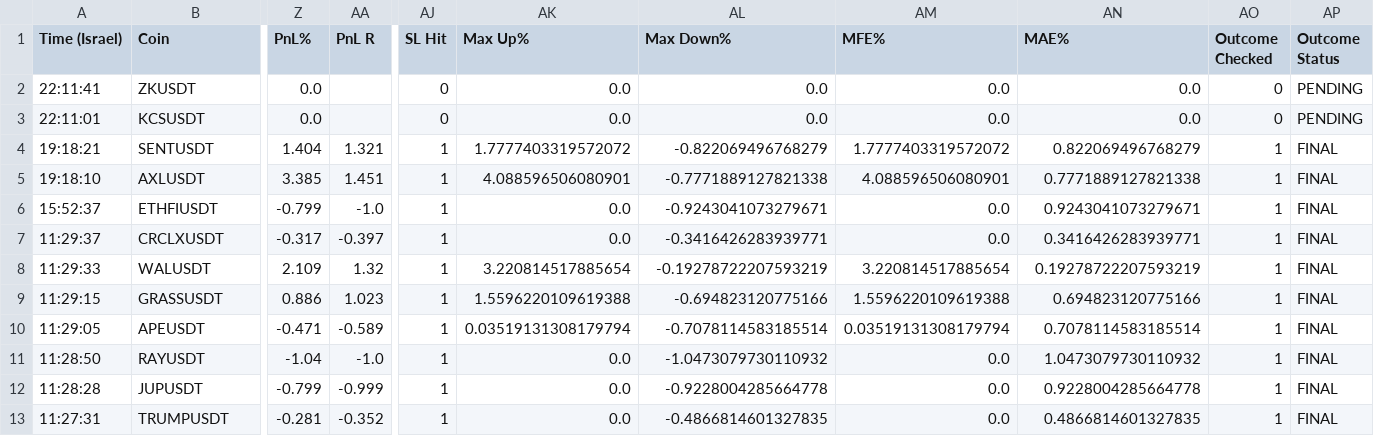
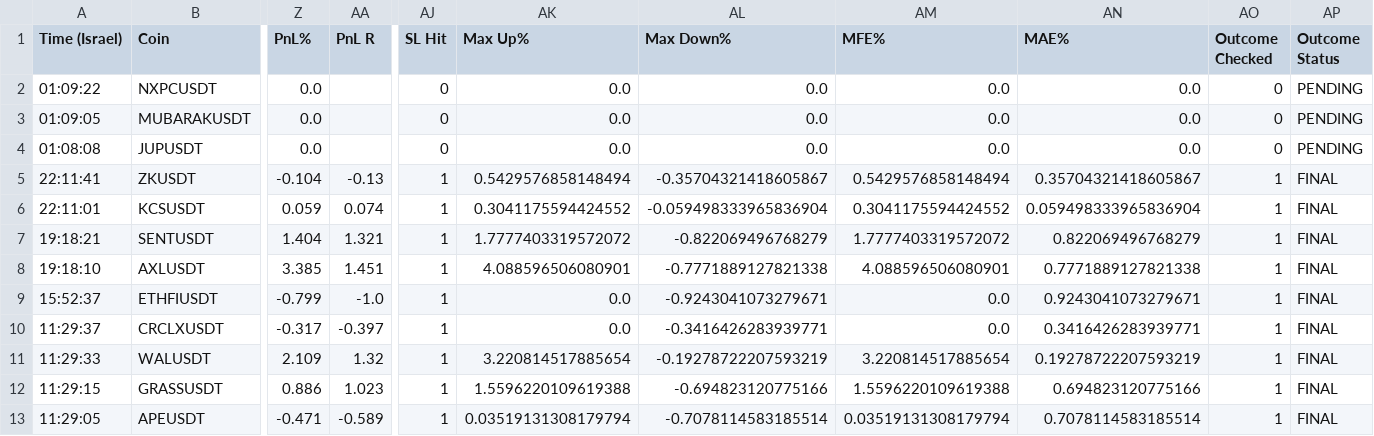
Before and after one commit to rank1984/crypto-bot, a CSV file: shadow_results.csv, drawn as a sheet; only a part is shown, gaps mark what is left out; the shorter side is filled out with more unchanged rows; addresses are those after the commit; rows hold the shown columns only; the diff names each change by its address in the sheet, - before the commit and + after, or states it on an @@ line.

```diff
--- a/shadow_results.csv
+++ b/shadow_results.csv
+row 2: 01:09:22 | NXPCUSDT | 0.0 |  | 0 | 0.0 | 0.0 | 0.0 | 0.0 | 0 | PENDING
+row 3: 01:09:05 | MUBARAKUSDT | 0.0 |  | 0 | 0.0 | 0.0 | 0.0 | 0.0 | 0 | PENDING
+row 4: 01:08:08 | JUPUSDT | 0.0 |  | 0 | 0.0 | 0.0 | 0.0 | 0.0 | 0 | PENDING
-Z5 (PnL%): 0.0
+Z5 (PnL%): -0.104
-AA5 (PnL R): (empty)
+AA5 (PnL R): -0.13
-AJ5:AJ6 (SL Hit): 0
+AJ5:AJ6 (SL Hit): 1
-AK5 (Max Up%): 0.0
+AK5 (Max Up%): 0.5429576858148494
-AL5 (Max Down%): 0.0
+AL5 (Max Down%): -0.35704321418605867
-AM5 (MFE%): 0.0
+AM5 (MFE%): 0.5429576858148494
-AN5 (MAE%): 0.0
+AN5 (MAE%): 0.35704321418605867
-AO5:AO6 (Outcome Checked): 0
+AO5:AO6 (Outcome Checked): 1
-AP5:AP6 (Outcome Status): PENDING
+AP5:AP6 (Outcome Status): FINAL
-Z6 (PnL%): 0.0
+Z6 (PnL%): 0.059
-AA6 (PnL R): (empty)
+AA6 (PnL R): 0.074
-AK6 (Max Up%): 0.0
+AK6 (Max Up%): 0.3041175594424552
-AL6 (Max Down%): 0.0
+AL6 (Max Down%): -0.059498333965836904
-AM6 (MFE%): 0.0
+AM6 (MFE%): 0.3041175594424552
-AN6 (MAE%): 0.0
+AN6 (MAE%): 0.059498333965836904
```
Also changed, not shown: data/learning_dataset.csv, 1 other file.
